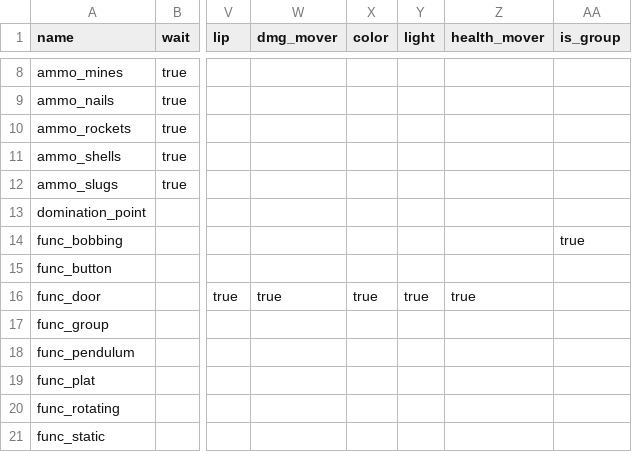
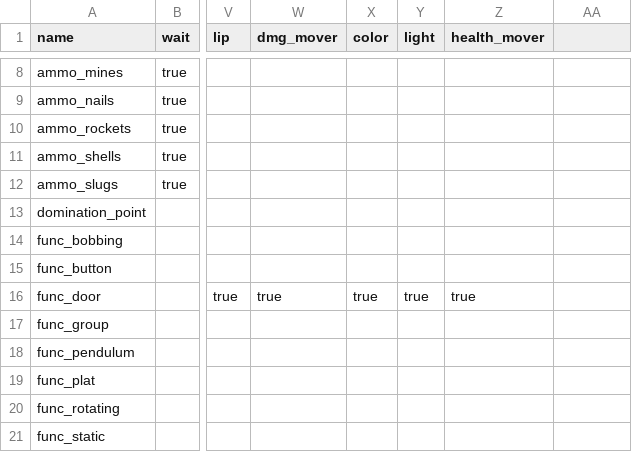
Before and after one commit to sago007/oagamepack_scripts, a CSV file: keys.csv, drawn as a sheet; only a part is shown, gaps mark what is left out; the diff names each change by its address in the sheet, - before the commit and + after, or states it on an @@ line.

Commit message:
If they do not have a box then they must be a group in Radiant 1.5

```diff
--- a/keys.csv
+++ b/keys.csv
-AA1: is_group
+AA1: (empty)
-AA14: true
+AA14: (empty)
```
Also changed, not shown: 2 other files.
